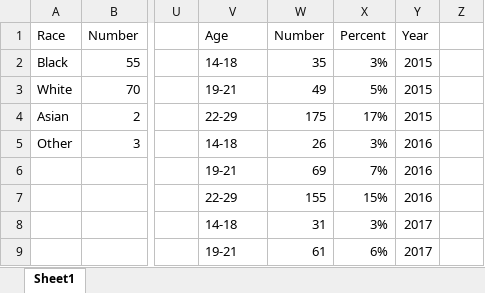
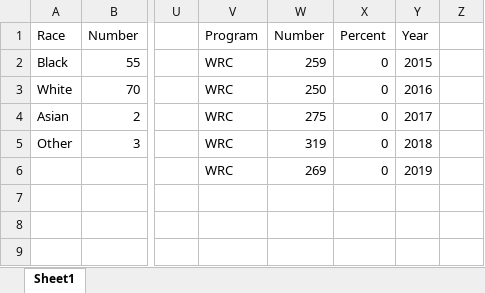
Before and after one commit to yangcheng258/2021_DSPG_Loudoun, an Excel workbook: ShinyApp/data/vce-youth.xlsx, sheet Sheet1, drawn as a sheet; only a part is shown, gaps mark what is left out; values as stored, in another font and other column widths than the file's, no borders; the diff covers the shown part only; the diff names each change by its address in the sheet, - before the commit and + after, or states it on an @@ line.

```diff
--- a/ShinyApp/data/vce-youth.xlsx (sheet Sheet1)
+++ b/ShinyApp/data/vce-youth.xlsx (sheet Sheet1)
-V1: Age
+V1: Program
-V2: 14-18
+V2: WRC
-W2: 35
+W2: 259
-X2: 3%
+X2: 0
-V3: 19-21
+V3: WRC
-W3: 49
+W3: 250
-X3: 5%
+X3: 0
-Y3: 2015
+Y3: 2016
-V4: 22-29
+V4: WRC
-W4: 175
+W4: 275
-X4: 17%
+X4: 0
-Y4: 2015
+Y4: 2017
-V5: 14-18
+V5: WRC
-W5: 26
+W5: 319
-X5: 3%
+X5: 0
-Y5: 2016
+Y5: 2018
-V6: 19-21
+V6: WRC
-W6: 69
+W6: 269
-X6: 7%
+X6: 0
-Y6: 2016
+Y6: 2019
-V7: 22-29
+V7: (empty)
-W7: 155
+W7: (empty)
-X7: 15%
+X7: (empty)
-Y7: 2016
+Y7: (empty)
-V8: 14-18
+V8: (empty)
-W8: 31
+W8: (empty)
-X8: 3%
+X8: (empty)
-Y8:Y9: 2017
+Y8:Y9: (empty)
-V9: 19-21
+V9: (empty)
-W9: 61
+W9: (empty)
-X9: 6%
+X9: (empty)
```
Also changed, not shown: 28 edited cells elsewhere in this sheet, 7 other files.
